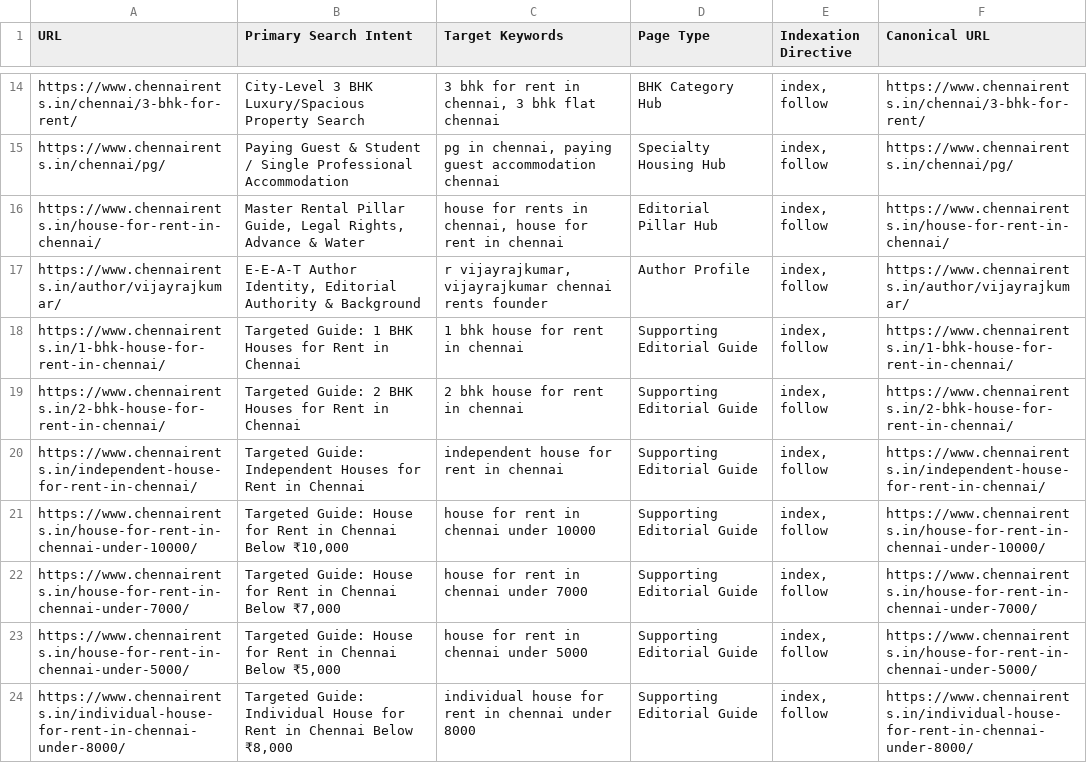
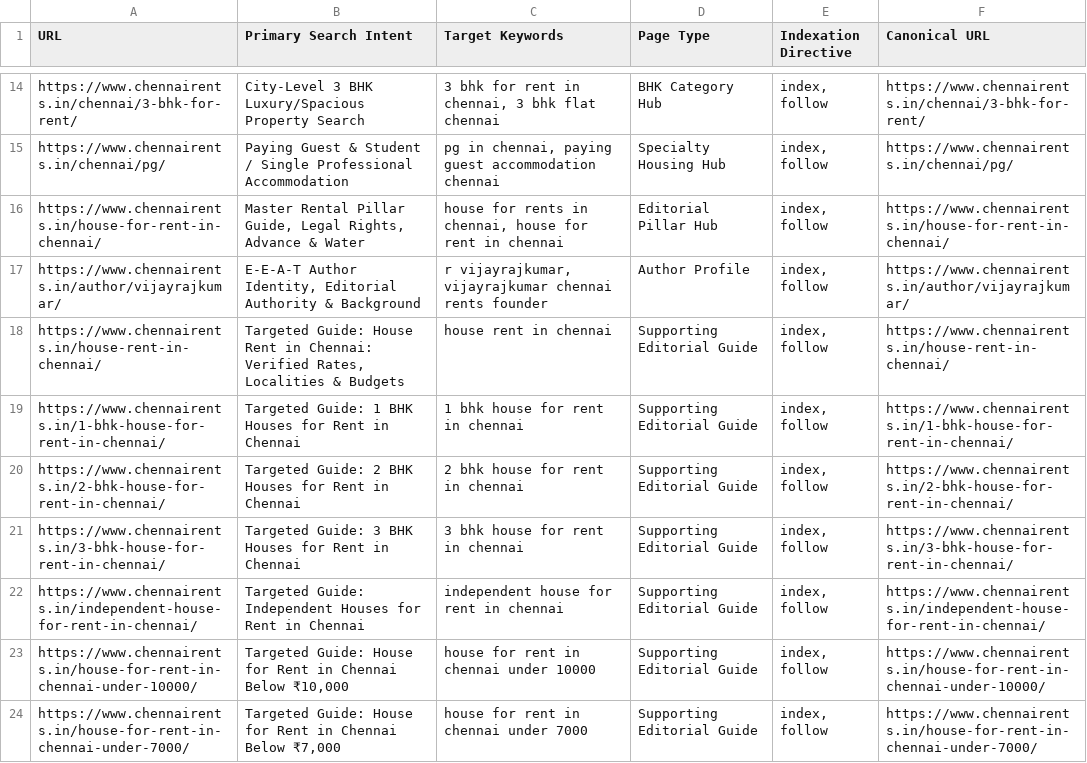
Before and after one commit to vijayisking18vk-pixel/zromotion, a CSV file: deliverables/page-intent-map.csv, drawn as a sheet; only a part is shown, gaps mark what is left out; the shorter side is filled out with more unchanged rows; the diff names each change by its address in the sheet, - before the commit and + after, or states it on an @@ line.

```diff
--- a/deliverables/page-intent-map.csv
+++ b/deliverables/page-intent-map.csv
+row 18: https://www.chennairents.in/house-rent-in-chennai/ | Targeted Guide: House Rent in Chennai: Verified Rates, Localities & Budgets | house rent in chennai | Supporting Editorial Guide | index, follow | https://www.chennairents.in/house-rent-in-chennai/
+row 21: https://www.chennairents.in/3-bhk-house-for-rent-in-chennai/ | Targeted Guide: 3 BHK Houses for Rent in Chennai | 3 bhk house for rent in chennai | Supporting Editorial Guide | index, follow | https://www.chennairents.in/3-bhk-house-for-rent-in-chennai/
```
Also changed, not shown: deliverables/metadata-sheet.csv, deliverables/redirect-map.csv, 13 other files.
